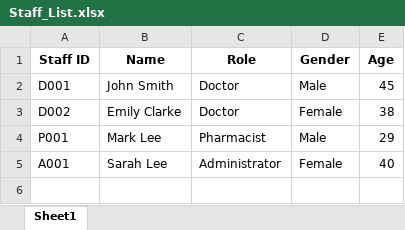
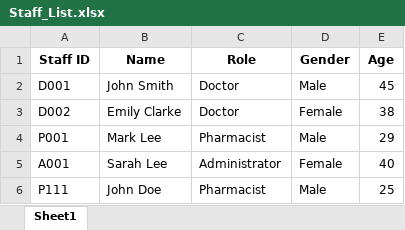
Before and after one commit to SohZiXiang/Hospital-Management-OOP-Project, an Excel workbook: data/Staff_List.xlsx, sheet Sheet1, drawn as a sheet; values as stored, in another font and other column widths than the file's, no borders; the diff names each change by its address in the sheet, - before the commit and + after, or states it on an @@ line.

```diff
--- a/data/Staff_List.xlsx (sheet Sheet1)
+++ b/data/Staff_List.xlsx (sheet Sheet1)
+row 6: P111 | John Doe | Pharmacist | Male | 25
```
Also changed, not shown: data/Auth_Data.xlsx, data/Medicine_List.xlsx, 3 other files.
